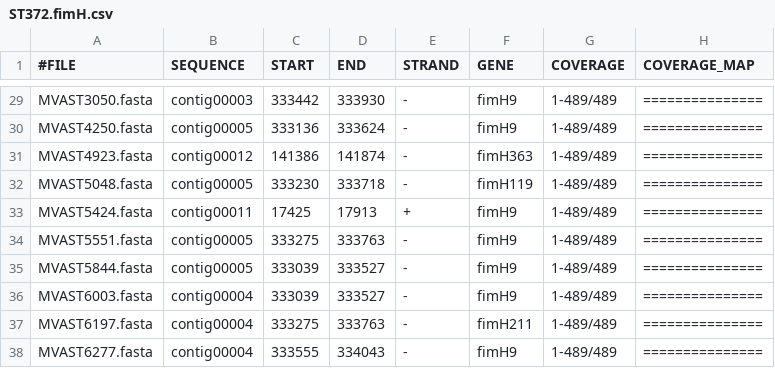
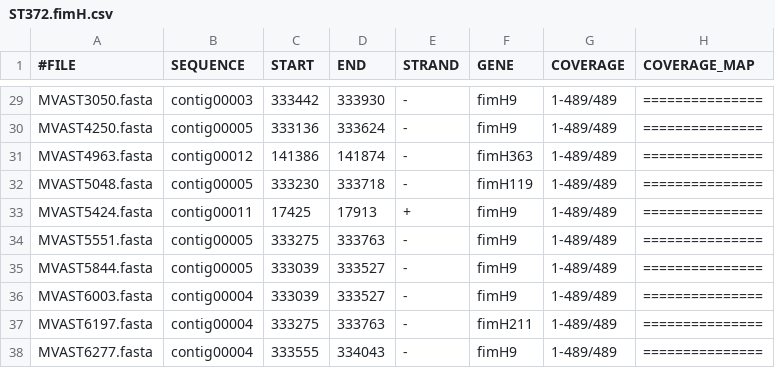
Before and after one commit to CJREID/ST372, a CSV file: data/summaries/ST372.fimH.csv, drawn as a sheet; only a part is shown, gaps mark what is left out; the diff names each change by its address in the sheet, - before the commit and + after, or states it on an @@ line.

```diff
--- a/data/summaries/ST372.fimH.csv
+++ b/data/summaries/ST372.fimH.csv
-A31 (#FILE): MVAST4923.fasta
+A31 (#FILE): MVAST4963.fasta
```
Also changed, not shown: data/fastbaps/ST372.fastbaps.csv, data/meta/ST372_Metadata_edited.csv, 26 other files.
